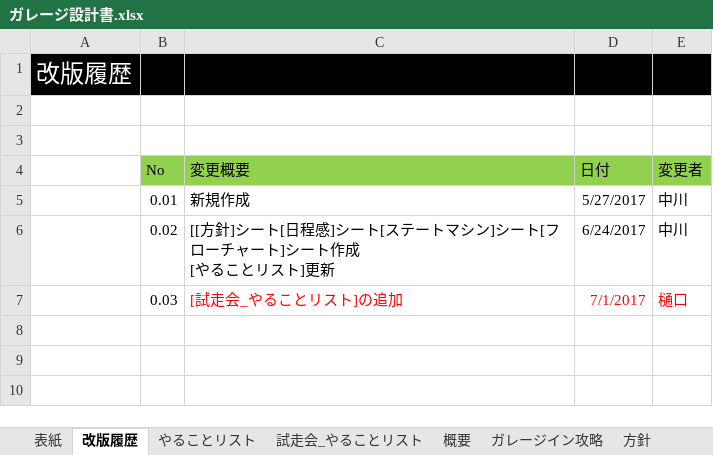
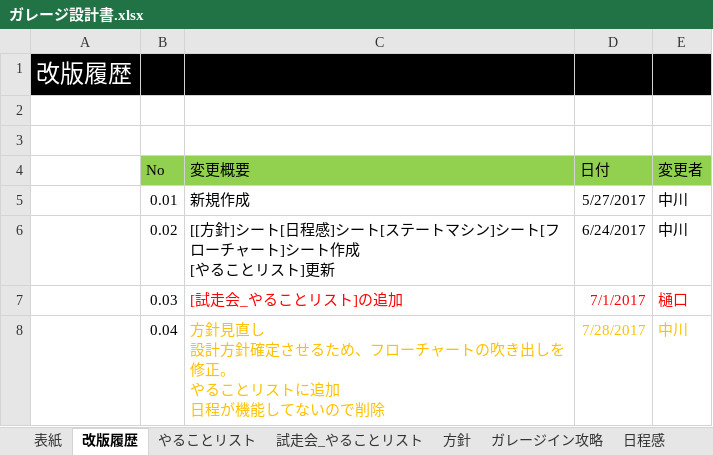
Before and after one commit to robokon/Doc, an Excel workbook: 1.設計書/ガレージ/ガレージ設計書.xlsx, sheet 改版履歴, drawn as a sheet; values as stored, in another font and other column widths than the file's, no borders; ↵ is a line break in a cell; the diff names each change by its address in the sheet, - before the commit and + after, or states it on an @@ line.

```diff
--- a/1.設計書/ガレージ/ガレージ設計書.xlsx (sheet 改版履歴)
+++ b/1.設計書/ガレージ/ガレージ設計書.xlsx (sheet 改版履歴)
@@ sheet tab hidden: 概要 @@
@@ sheet tab order changed: 表紙 | 改版履歴 | やることリスト | 試走会_やることリスト | 方針 | ガレージイン攻略 | 日程感 @@
+row 8:  | 0.04 | 方針見直し ↵ 設計方針確定させるため、フローチャートの吹き出しを修正。 ↵ やることリストに追加 ↵ 日程が機能してないので削除 | 7/28/2017 | 中川
```
Also changed, not shown: sheet 表紙, sheet やることリスト, sheet 方針, charts or pictures.
